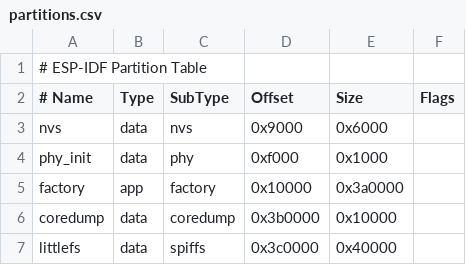
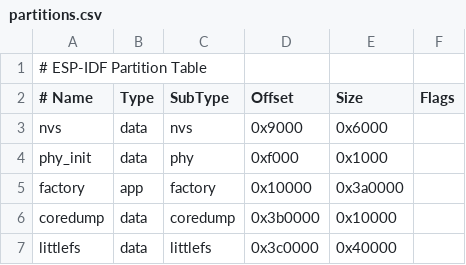
Before and after one commit to WildernessLabs/Meadow-ESP32, a CSV file: partitions.csv, drawn as a sheet.

Commit message:
Change file system partition subtype.

```diff
--- a/partitions.csv
+++ b/partitions.csv
@@ -6,2 +6,2 @@ factory,  app,  factory,  0x10000,  0x3a0000,
 coredump, data, coredump, 0x3b0000, 0x10000,
-littlefs, data, spiffs,   0x3c0000, 0x40000,
+littlefs, data, littlefs,   0x3c0000, 0x40000,
```
